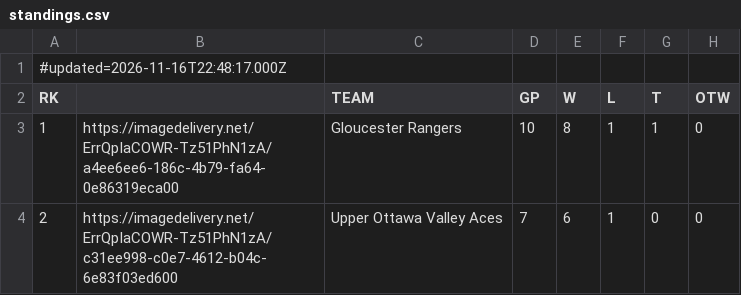
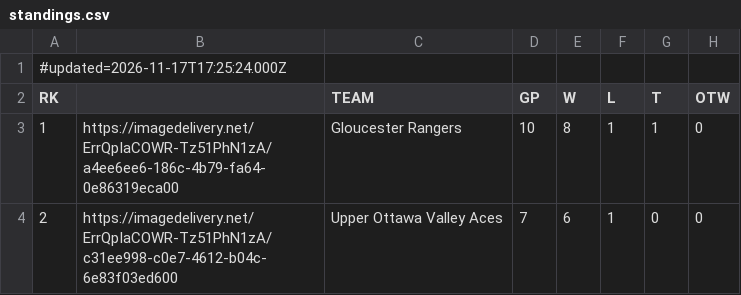
Before and after one commit to rlahay-cloud/kings-hudl, a CSV file: games/standings.csv, drawn as a sheet; only a part is shown; the diff names each change by its address in the sheet, - before the commit and + after, or states it on an @@ line.

Commit message:
GameSheet standings from standings for 2026-11-17

```diff
--- a/games/standings.csv
+++ b/games/standings.csv
-A1 (RK): #updated=2026-11-16T22:48:17.000Z
+A1 (RK): #updated=2026-11-17T17:25:24.000Z
```
